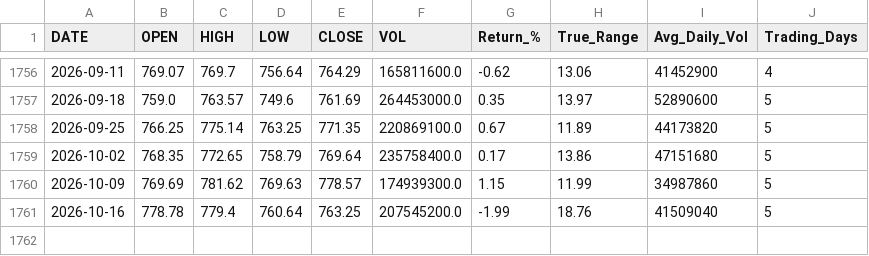
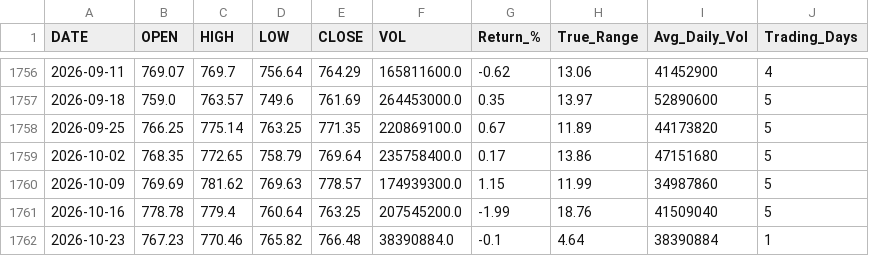
Before and after one commit to timkosuge/SPY-TRACKER-V3, a CSV file: data/SPY_weekly.csv, drawn as a sheet; only a part is shown, gaps mark what is left out.

```diff
--- a/data/SPY_weekly.csv
+++ b/data/SPY_weekly.csv
@@ -1761 +1761,2 @@ DATE,OPEN,HIGH,LOW,CLOSE,VOL,Return_%,True_Range,Avg_Daily_Vol,Trading_Days
 2026-10-16,778.78,779.4,760.64,763.25,207545200.0,-1.99,18.76,41509040,5
+2026-10-23,767.23,770.46,765.82,766.48,38390884.0,-0.1,4.64,38390884,1
```
Also changed, not shown: data/SPY_monthly.csv, data/SPY_yearly.csv, 29 other files.
